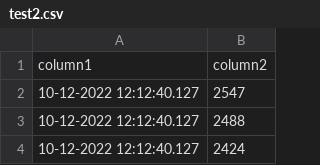
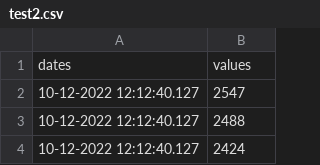
Before and after one commit to Bubba-Zanetti/BB, a CSV file: test2.csv, drawn as a sheet; only a part is shown.

Commit message:
Update test2.csv

```diff
--- a/test2.csv
+++ b/test2.csv
@@ -1,2 +1,2 @@
-column1,column2
+dates,values
 10-12-2022 12:12:40.127,2547,
```
